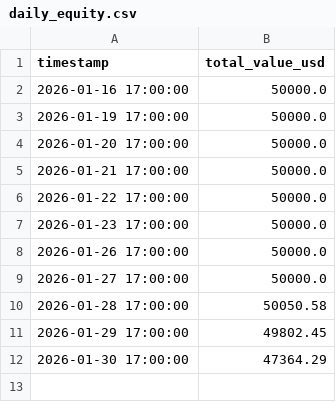
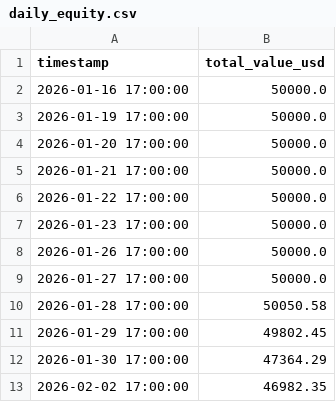
Before and after one commit to rozavala/real_options, a CSV file: dev/data/daily_equity.csv, drawn as a sheet; the diff names each change by its address in the sheet, - before the commit and + after, or states it on an @@ line.

```diff
--- a/dev/data/daily_equity.csv
+++ b/dev/data/daily_equity.csv
+row 13: 2026-02-02 17:00:00 | 46982.35
```
Also changed, not shown: dev/decision_signals.csv, 7 other files.
